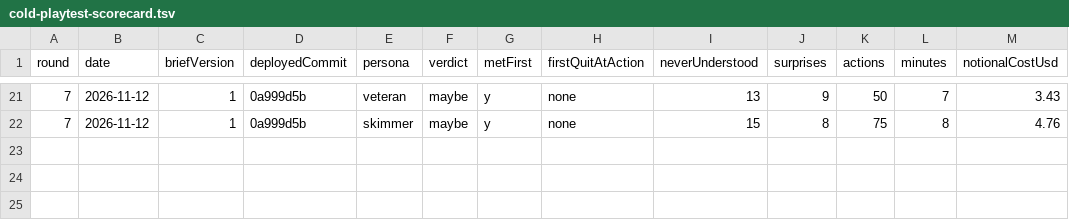
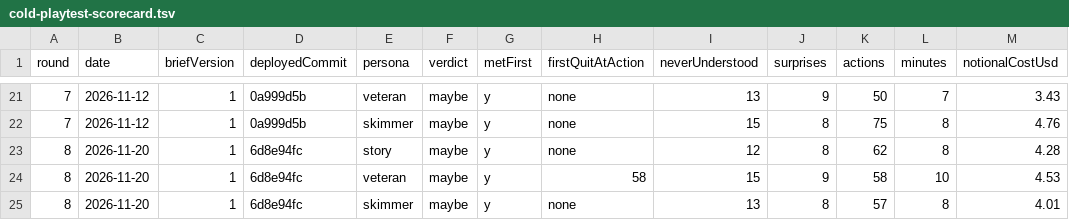
Before and after one commit to christianspliid-ui/threadbare, a TSV file: Docs/ops/cold-playtest-scorecard.tsv, drawn as a sheet; only a part is shown, gaps mark what is left out.

Commit message:
docs(ops): cold playtest round 8

```diff
--- a/Docs/ops/cold-playtest-scorecard.tsv
+++ b/Docs/ops/cold-playtest-scorecard.tsv
@@ -22 +22,4 @@ round	date	briefVersion	deployedCommit	persona	verdict	metFirst	firstQuitAtActio
 7	2026-11-12	1	0a999d5b	skimmer	maybe	y	none	15	8	75	8	4.76
+8	2026-11-20	1	6d8e94fc	story	maybe	y	none	12	8	62	8	4.28
+8	2026-11-20	1	6d8e94fc	veteran	maybe	y	58	15	9	58	10	4.53
+8	2026-11-20	1	6d8e94fc	skimmer	maybe	y	none	13	8	57	8	4.01
```
Also changed, not shown: 1 other file.
